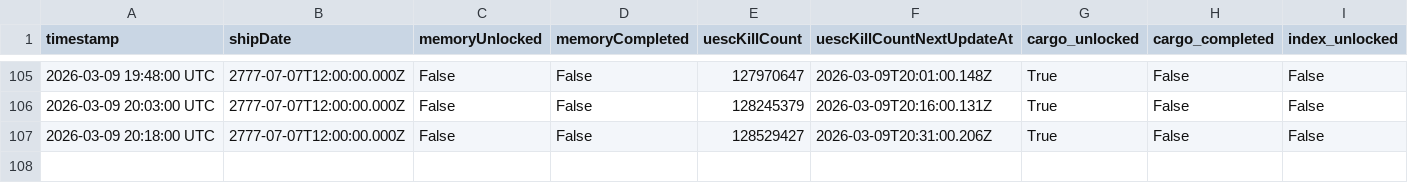
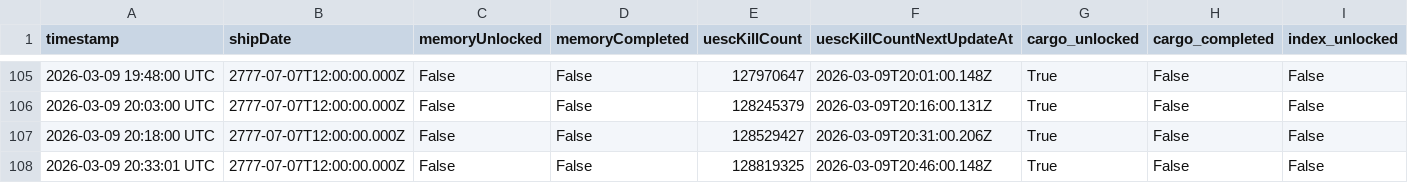
Before and after one commit to breachers-of-tomorrow/breacher-net, a CSV file: state_log.csv, drawn as a sheet; only a part is shown, gaps mark what is left out; rows hold the shown columns only; the diff names each change by its address in the sheet, - before the commit and + after, or states it on an @@ line.

```diff
--- a/state_log.csv
+++ b/state_log.csv
+row 108: 2026-03-09 20:33:01 UTC | 2777-07-07T12:00:00.000Z | False | False | 128819325 | 2026-03-09T20:46:00.148Z | True | False | False
```
Also changed, not shown: stabilization_log.csv.
